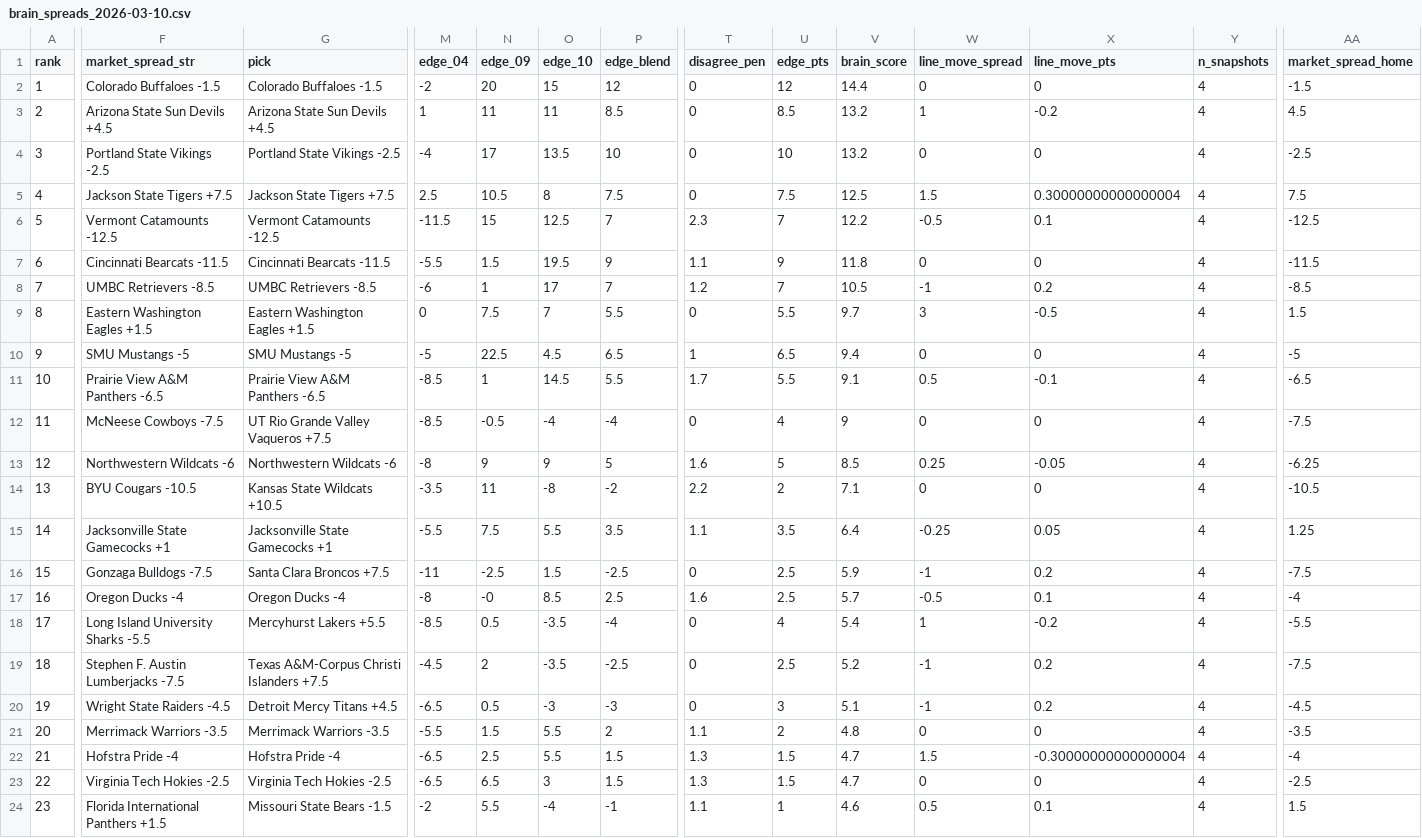
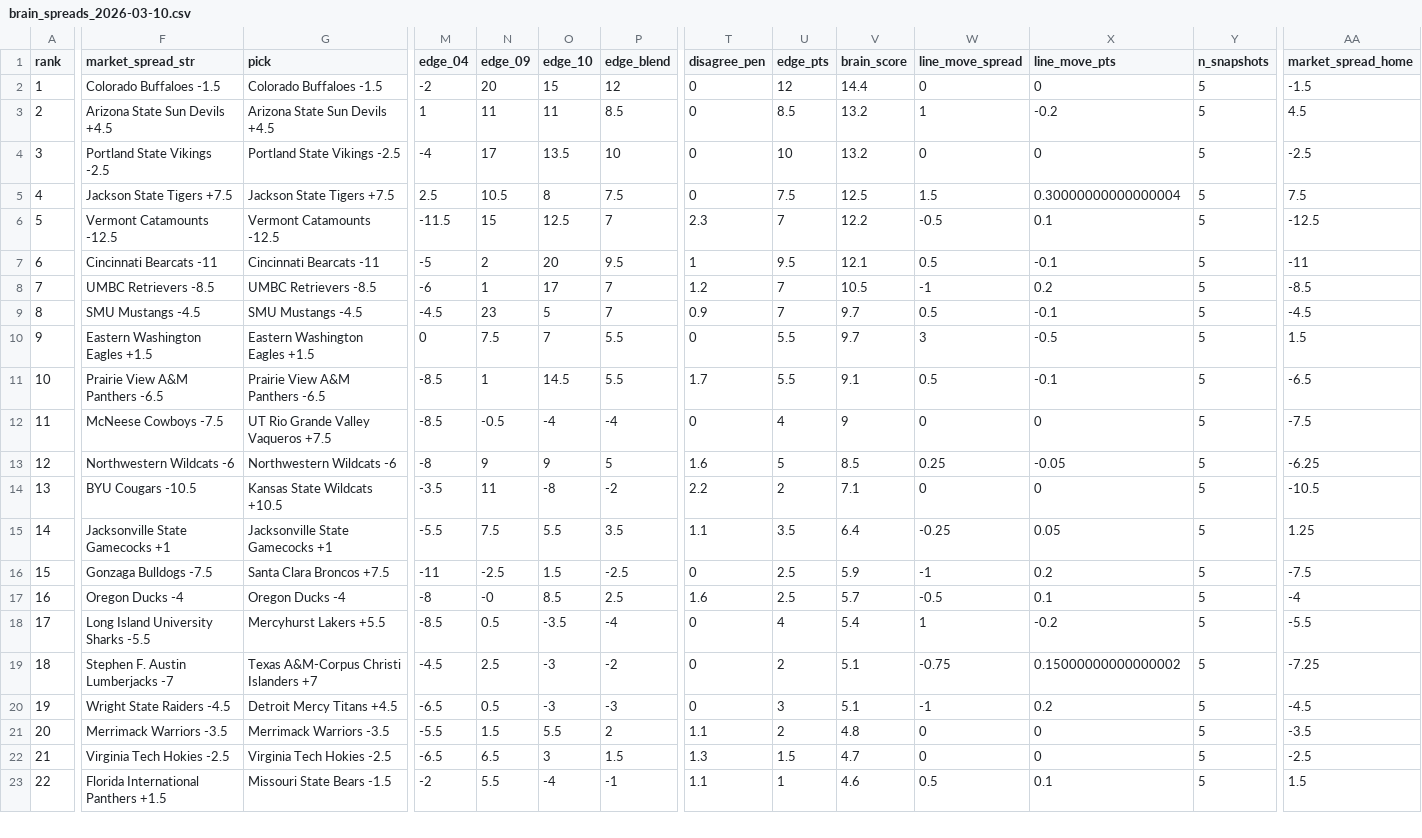
Before and after one commit to CameronBroussard6/cbb-site, a CSV file: data/brain_spreads_2026-03-10.csv, drawn as a sheet; only a part is shown, gaps mark what is left out; removed rows and columns are numbered as before the commit, all else as after; rows hold the shown columns only; the diff covers the shown part only; the diff names each change by its address in the sheet, - before the commit and + after, or states it on an @@ line.

```diff
--- a/data/brain_spreads_2026-03-10.csv
+++ b/data/brain_spreads_2026-03-10.csv
-Y2:Y8 (n_snapshots): 4
+Y2:Y8 (n_snapshots): 5
-F7 (market_spread_str): Cincinnati Bearcats -11.5
+F7 (market_spread_str): Cincinnati Bearcats -11
-G7 (pick): Cincinnati Bearcats -11.5
+G7 (pick): Cincinnati Bearcats -11
-M7 (edge_04): -5.5
+M7 (edge_04): -5
-N7 (edge_09): 1.5
+N7 (edge_09): 2
-O7 (edge_10): 19.5
+O7 (edge_10): 20
-P7 (edge_blend): 9
+P7 (edge_blend): 9.5
-T7 (disagree_pen): 1.1
+T7 (disagree_pen): 1
-U7 (edge_pts): 9
+U7 (edge_pts): 9.5
-V7 (brain_score): 11.8
+V7 (brain_score): 12.1
-W7 (line_move_spread): 0
+W7 (line_move_spread): 0.5
-X7 (line_move_pts): 0
+X7 (line_move_pts): -0.1
-AA7 (market_spread_home): -11.5
+AA7 (market_spread_home): -11
+row 9: 8 | SMU Mustangs -4.5 | SMU Mustangs -4.5 | -4.5 | 23 | 5 | 7 | 0.9 | 7 | 9.7 | 0.5 | -0.1 | 5 | -4.5
-A10 (rank): 8
+A10 (rank): 9
-Y10 (n_snapshots): 4
+Y10 (n_snapshots): 5
-row 10: 9 | SMU Mustangs -5 | SMU Mustangs -5 | -5 | 22.5 | 4.5 | 6.5 | 1 | 6.5 | 9.4 | 0 | 0 | 4 | -5
-Y11:Y21 (n_snapshots): 4
+Y11:Y21 (n_snapshots): 5
-F19 (market_spread_str): Stephen F. Austin Lumberjacks -7.5
+F19 (market_spread_str): Stephen F. Austin Lumberjacks -7
-G19 (pick): Texas A&M-Corpus Christi Islanders +7.5
+G19 (pick): Texas A&M-Corpus Christi Islanders +7
-N19 (edge_09): 2
+N19 (edge_09): 2.5
-O19 (edge_10): -3.5
+O19 (edge_10): -3
-P19 (edge_blend): -2.5
+P19 (edge_blend): -2
-U19 (edge_pts): 2.5
+U19 (edge_pts): 2
-V19 (brain_score): 5.2
+V19 (brain_score): 5.1
-W19 (line_move_spread): -1
+W19 (line_move_spread): -0.75
-X19 (line_move_pts): 0.2
+X19 (line_move_pts): 0.15000000000000002
-AA19 (market_spread_home): -7.5
+AA19 (market_spread_home): -7.25
-row 22: 21 | Hofstra Pride -4 | Hofstra Pride -4 | -6.5 | 2.5 | 5.5 | 1.5 | 1.3 | 1.5 | 4.7 | 1.5 | -0.30000000000000004 | 4 | -4
-A22 (rank): 22
+A22 (rank): 21
-Y22:Y23 (n_snapshots): 4
+Y22:Y23 (n_snapshots): 5
-A23 (rank): 23
+A23 (rank): 22
```
Also changed, not shown: 1 added row and 1 edited cell elsewhere in this file, data/brain_game_totals_2026-03-10.csv, data/brain_team_totals_2026-03-10.csv, 4 other files.
